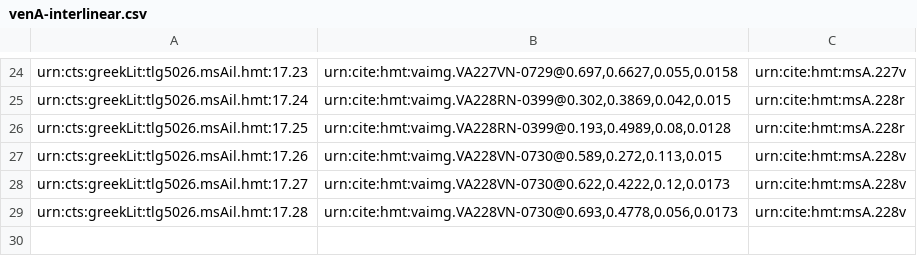
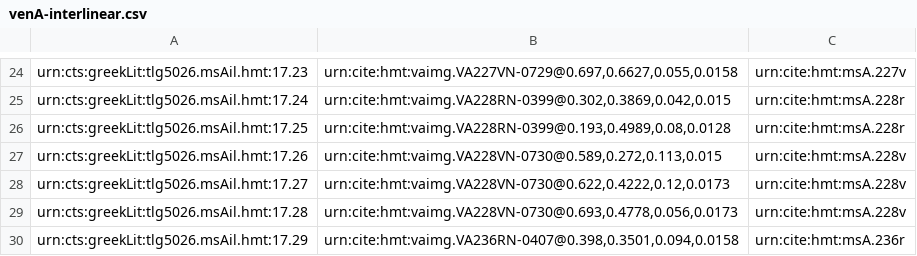
Before and after one commit to mwauke/closed-hc-il17, a CSV file: collections/venA-interlinear.csv, drawn as a sheet; only a part is shown, gaps mark what is left out.

Commit message:
Update venA-interlinear.csv

```diff
--- a/collections/venA-interlinear.csv
+++ b/collections/venA-interlinear.csv
@@ -29 +29,2 @@ urn:cts:greekLit:tlg5026.msAil.hmt:17.27,"urn:cite:hmt:vaimg.VA228VN-0730@0.622,
 urn:cts:greekLit:tlg5026.msAil.hmt:17.28,"urn:cite:hmt:vaimg.VA228VN-0730@0.693,0.4778,0.056,0.0173",urn:cite:hmt:msA.228v
+urn:cts:greekLit:tlg5026.msAil.hmt:17.29,"urn:cite:hmt:vaimg.VA236RN-0407@0.398,0.3501,0.094,0.0158",urn:cite:hmt:msA.236r
```
